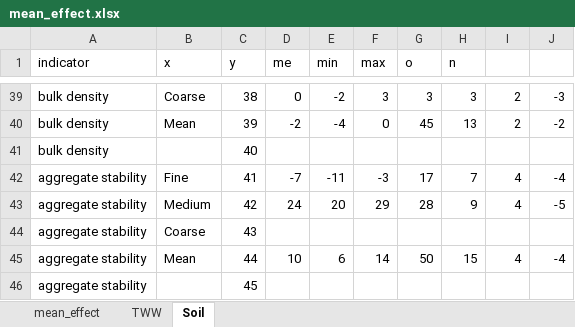
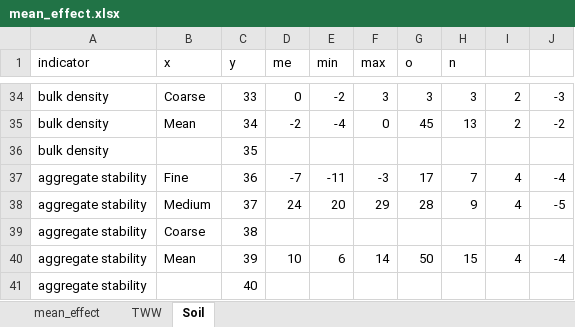
Before and after one commit to linwang-tech/Meta, an Excel workbook: mean_effect.xlsx, sheet Soil, drawn as a sheet; only a part is shown, gaps mark what is left out; values as stored, in another font and other column widths than the file's, no borders; addresses are those after the commit; the diff covers the shown part only; the diff names each change by its address in the sheet, - before the commit and + after, or states it on an @@ line.

```diff
--- a/mean_effect.xlsx (sheet Soil)
+++ b/mean_effect.xlsx (sheet Soil)
-C34 (y): 38
+C34 (y): 33
-C35 (y): 39
+C35 (y): 34
-C36 (y): 40
+C36 (y): 35
-C37 (y): 41
+C37 (y): 36
-C38 (y): 42
+C38 (y): 37
-C39 (y): 43
+C39 (y): 38
-C40 (y): 44
+C40 (y): 39
-C41 (y): 45
+C41 (y): 40
```
Also changed, not shown: 5 removed rows and 22 edited cells elsewhere in this sheet.
